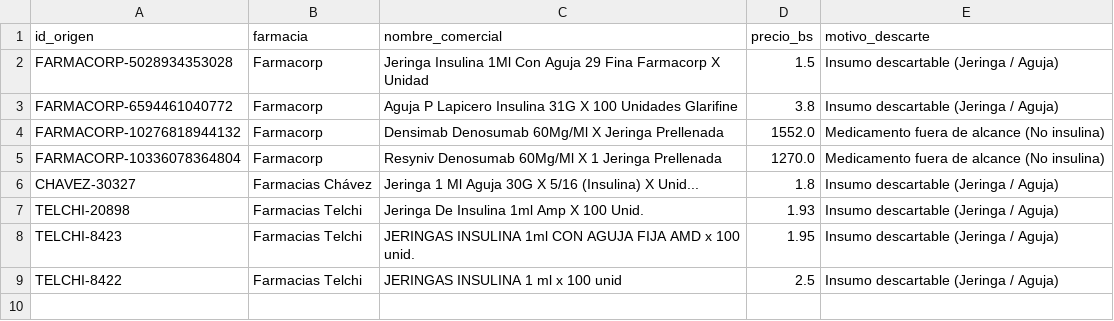
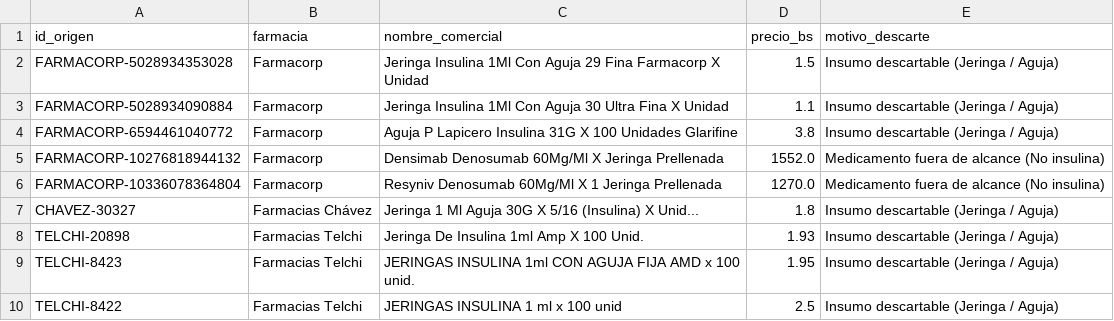
Before and after one commit to Data-Industry/Desarollo-Proyecto, a CSV file: data/processed/descartes_insumos_desechables.csv, drawn as a sheet; the diff names each change by its address in the sheet, - before the commit and + after, or states it on an @@ line.

```diff
--- a/data/processed/descartes_insumos_desechables.csv
+++ b/data/processed/descartes_insumos_desechables.csv
+row 3: FARMACORP-5028934090884 | Farmacorp | Jeringa Insulina 1Ml Con Aguja 30 Ultra Fina X Unidad | 1.1 | Insumo descartable (Jeringa / Aguja)
```
Also changed, not shown: data/processed/correlacion_spearman.csv, data/processed/feature_importance_modelos.csv, 42 other files.
